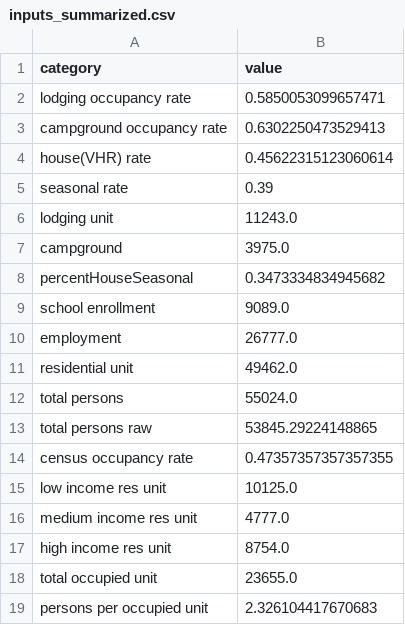
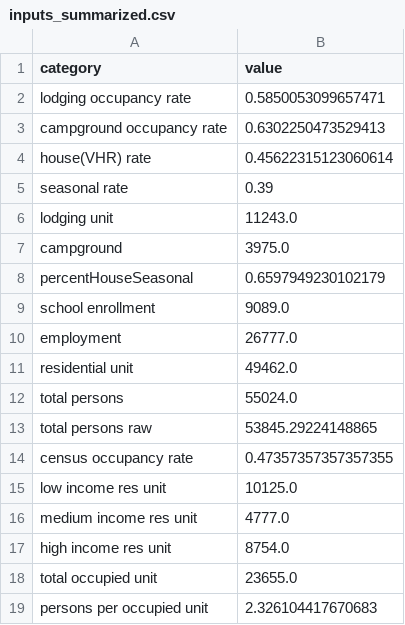
Before and after one commit to trpa-agency/Transportation, a CSV file: TravelDemandModel/2026_Housing_EIS/Base/data/processed_data/inputs_summarized.csv, drawn as a sheet.

```diff
--- a/TravelDemandModel/2026_Housing_EIS/Base/data/processed_data/inputs_summarized.csv
+++ b/TravelDemandModel/2026_Housing_EIS/Base/data/processed_data/inputs_summarized.csv
@@ -7,3 +7,3 @@ lodging unit,11243.0
 campground,3975.0
-percentHouseSeasonal,0.3473334834945682
+percentHouseSeasonal,0.6597949230102179
 school enrollment,9089.0
```
Also changed, not shown: TravelDemandModel/2026_Housing_EIS/Base/data/processed_data/OvernightVisitorZonalData_Summer.csv, TravelDemandModel/2026_Housing_EIS/Base/data/processed_data/VisitorOccupancyRates_Summer.csv, 5 other files.
